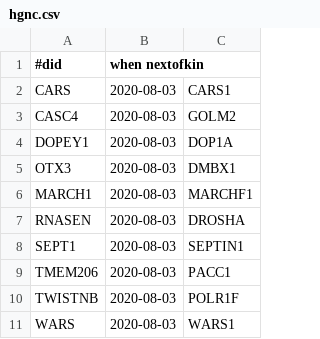
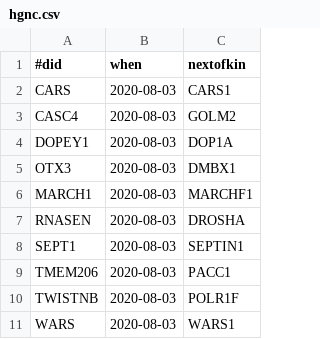
Before and after one commit to wikipathways/WikiPathwaysCurator, a CSV file: src/main/resources/tiwid/hgnc.csv, drawn as a sheet.

```diff
--- a/src/main/resources/tiwid/hgnc.csv
+++ b/src/main/resources/tiwid/hgnc.csv
@@ -1,2 +1,2 @@
-#did	when  nextofkin
+#did	when	nextofkin
 CARS	2020-08-03	CARS1
```
Also changed, not shown: src/main/resources/tiwid/ensembl.csv, src/main/resources/tiwid/wikipathways.csv, 2 other files.
